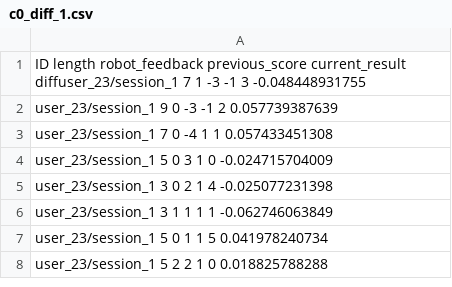
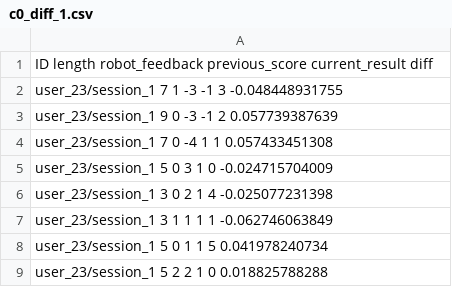
Before and after one commit to TsiakasK/sequence-learning, a CSV file: Data Analysis/Feedback Model/c0_diff_1.csv, drawn as a sheet; only a part is shown.

Commit message:
new feedback data

```diff
--- a/Data Analysis/Feedback Model/c0_diff_1.csv
+++ b/Data Analysis/Feedback Model/c0_diff_1.csv
@@ -1,2 +1,3 @@
-ID length robot_feedback previous_score current_result diffuser_23/session_1 7 1 -3 -1 3 -0.048448931755
+ID length robot_feedback previous_score current_result diff
+user_23/session_1 7 1 -3 -1 3 -0.048448931755
 user_23/session_1 9 0 -3 -1 2 0.057739387639
```
Also changed, not shown: Data Analysis/Feedback Model/c0_diff_2.csv, Data Analysis/Feedback Model/c0_diff_3.csv, 10 other files.
